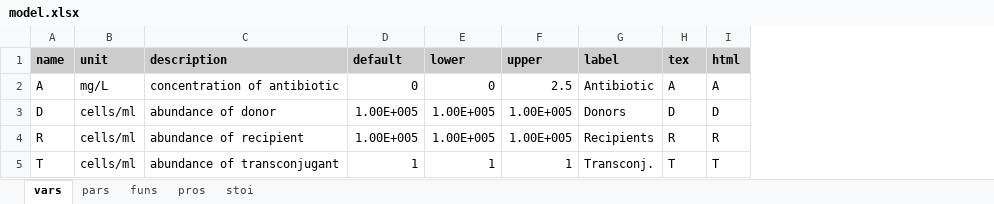
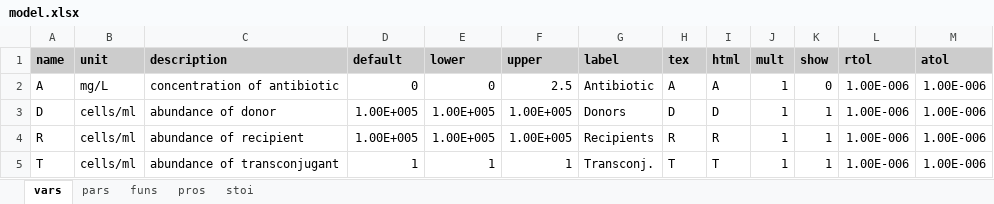
Before and after one commit to dkneis/rodeoApp, an Excel workbook: inst/examples/DRT/model.xlsx, sheet vars, drawn as a sheet; values as stored, in another font and other column widths than the file's, no borders; the diff names each change by its address in the sheet, - before the commit and + after, or states it on an @@ line.

Commit message:
ENH: new mandatory fields in table of variables: 'rtol', 'atol', 'show', and 'mult'; stoichiometry matrix plotted as table

```diff
--- a/inst/examples/DRT/model.xlsx (sheet vars)
+++ b/inst/examples/DRT/model.xlsx (sheet vars)
+column J (mult), rows 2-5: all 1
+column K (show), rows 2-5: 0 | 1 | 1 | 1
+column L (rtol), rows 2-5: all 1.00E-006
+column M (atol), rows 2-5: all 1.00E-006
```
Also changed, not shown: 8 other files.
